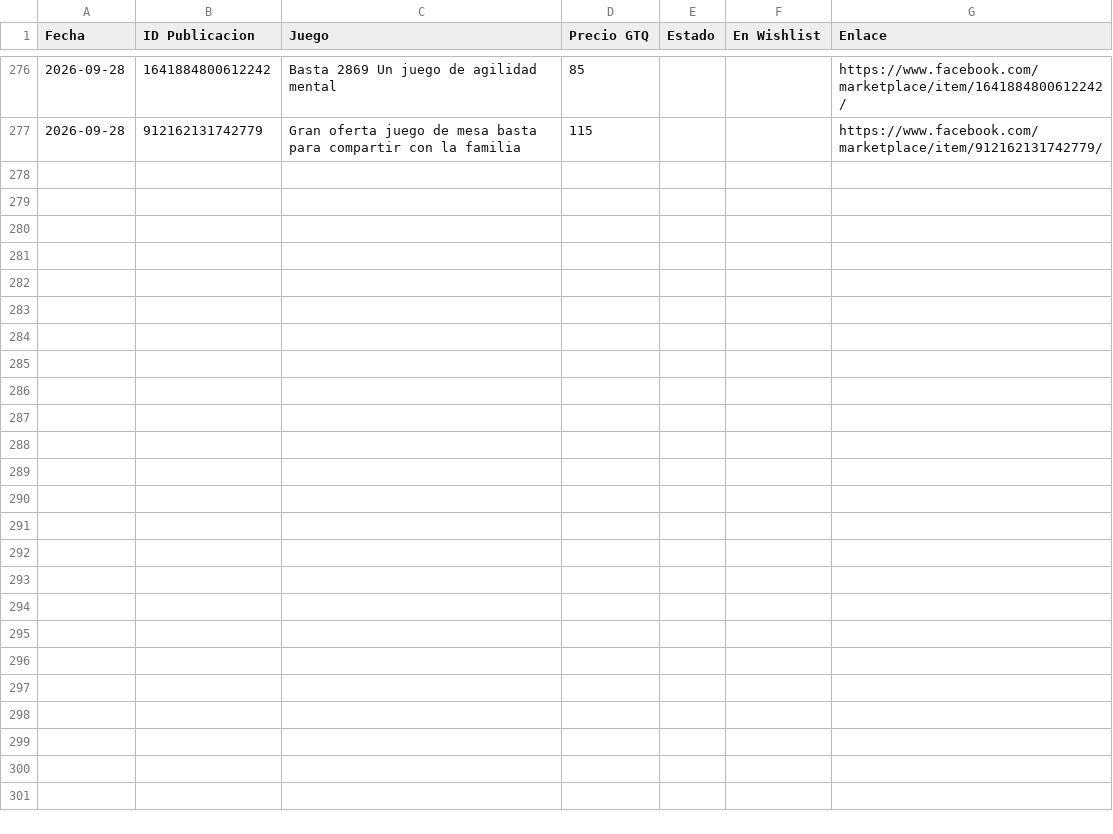
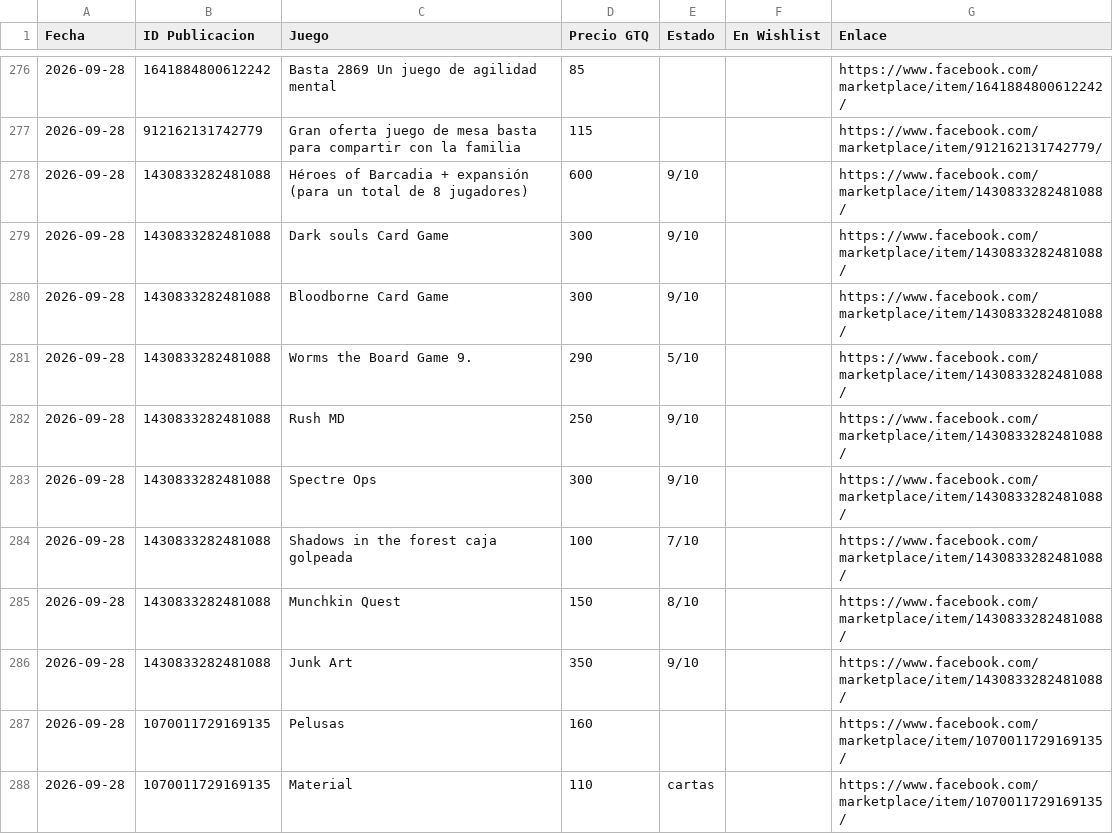
Before and after one commit to Josecito1002/boardgames-tracker, a CSV file: historial.csv, drawn as a sheet; only a part is shown, gaps mark what is left out.

```diff
--- a/historial.csv
+++ b/historial.csv
@@ -277 +277,12 @@ Fecha,ID Publicacion,Juego,Precio GTQ,Estado,En Wishlist,Enlace
 2026-09-28,912162131742779,Gran oferta juego de mesa basta para compartir con la familia,115,,,https://www.facebook.com/marketplace/item/912162131742779/
+2026-09-28,1430833282481088,Héroes of Barcadia + expansión (para un total de 8 jugadores),600,9/10,,https://www.facebook.com/marketplace/item/1430833282481088/
+2026-09-28,1430833282481088,Dark souls Card Game,300,9/10,,https://www.facebook.com/marketplace/item/1430833282481088/
+2026-09-28,1430833282481088,Bloodborne Card Game,300,9/10,,https://www.facebook.com/marketplace/item/1430833282481088/
+2026-09-28,1430833282481088,Worms the Board Game 9.,290,5/10,,https://www.facebook.com/marketplace/item/1430833282481088/
+2026-09-28,1430833282481088,Rush MD,250,9/10,,https://www.facebook.com/marketplace/item/1430833282481088/
+2026-09-28,1430833282481088,Spectre Ops,300,9/10,,https://www.facebook.com/marketplace/item/1430833282481088/
+2026-09-28,1430833282481088,Shadows in the forest caja golpeada,100,7/10,,https://www.facebook.com/marketplace/item/1430833282481088/
+2026-09-28,1430833282481088,Munchkin Quest,150,8/10,,https://www.facebook.com/marketplace/item/1430833282481088/
+2026-09-28,1430833282481088,Junk Art,350,9/10,,https://www.facebook.com/marketplace/item/1430833282481088/
+2026-09-28,1070011729169135,Pelusas,160,,,https://www.facebook.com/marketplace/item/1070011729169135/
+2026-09-28,1070011729169135,Material,110,cartas,,https://www.facebook.com/marketplace/item/1070011729169135/
```
Also changed, not shown: 1 other file.
